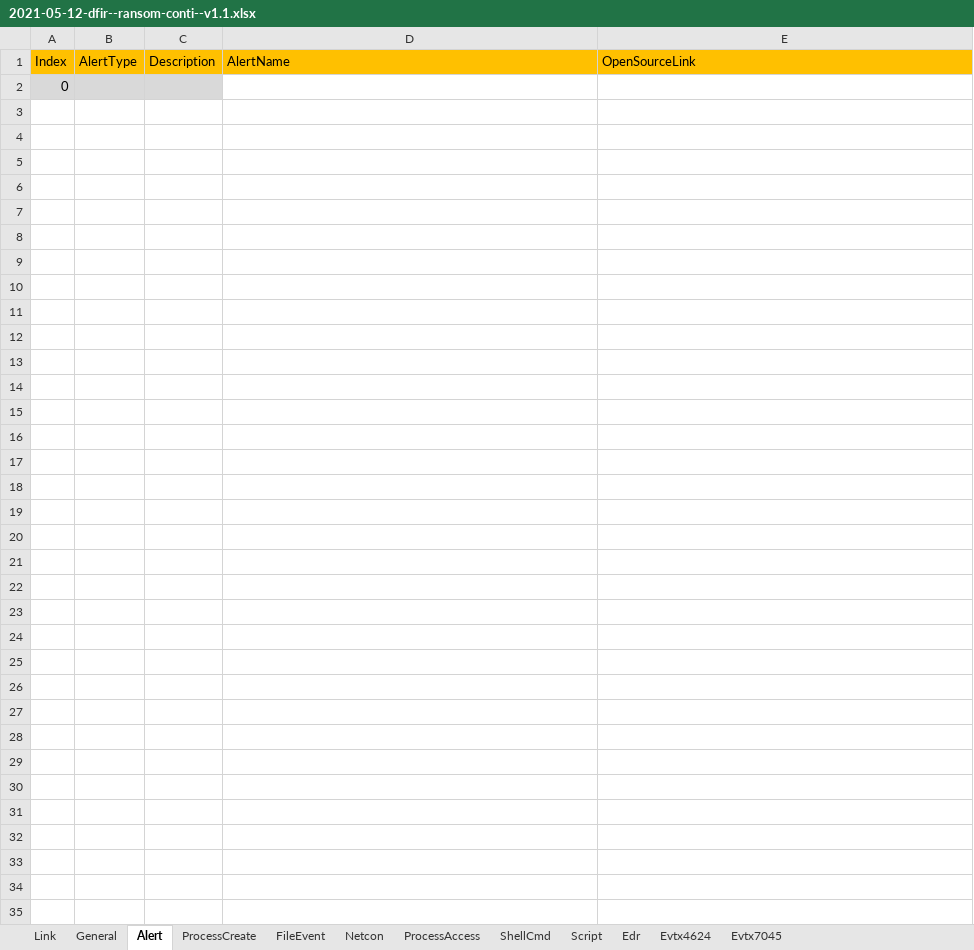
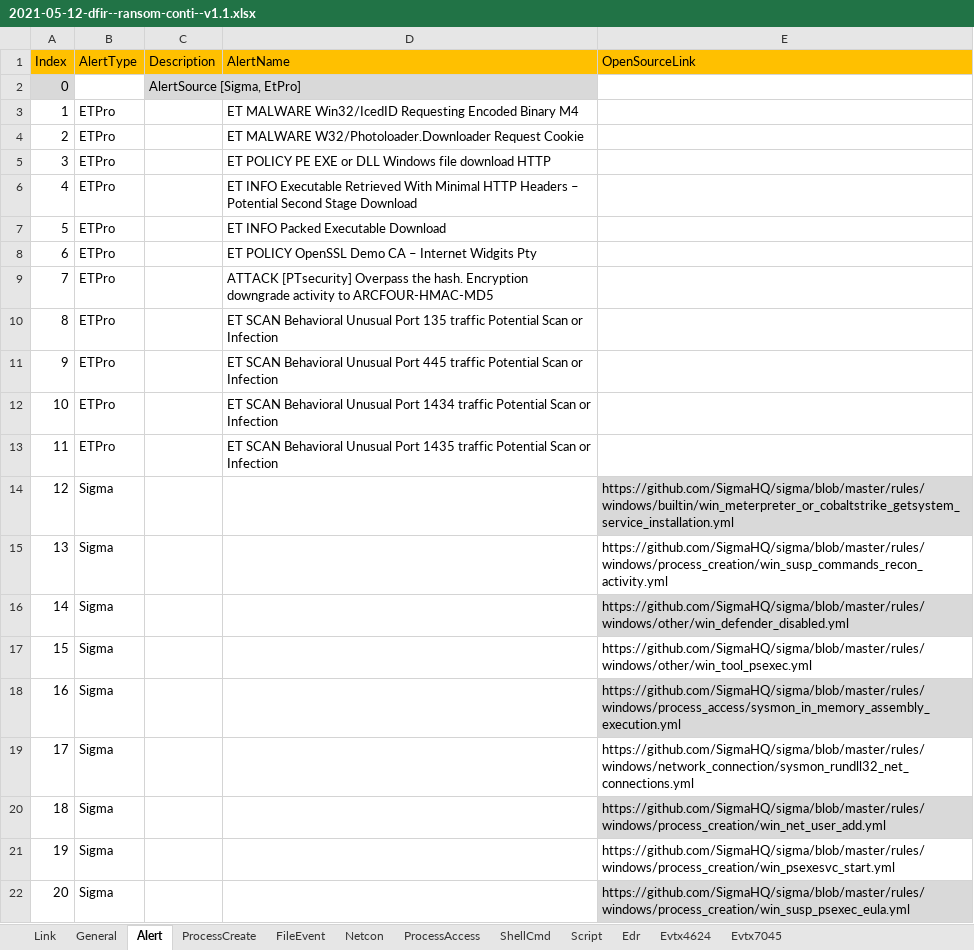
Before and after one commit to harveywargo2/h2w-delta, an Excel workbook: delta2/evidence/dfir/2021-05-12-dfir--ransom-conti--v1.1.xlsx, sheet Alert, drawn as a sheet; values as stored, in another font and other column widths than the file's, no borders; table styles not drawn; the diff names each change by its address in the sheet, - before the commit and + after, or states it on an @@ line.

```diff
--- a/delta2/evidence/dfir/2021-05-12-dfir--ransom-conti--v1.1.xlsx (sheet Alert)
+++ b/delta2/evidence/dfir/2021-05-12-dfir--ransom-conti--v1.1.xlsx (sheet Alert)
-B2 fill: #D9D9D9
+B2 fill: none
-C2 (Description): (empty)
+C2 (Description): AlertSource [Sigma, EtPro]
+row 3: 1 | ETPro |  | ET MALWARE Win32/IcedID Requesting Encoded Binary M4
+row 4: 2 | ETPro |  | ET MALWARE W32/Photoloader.Downloader Request Cookie
+row 5: 3 | ETPro |  | ET POLICY PE EXE or DLL Windows file download HTTP
+row 6: 4 | ETPro |  | ET INFO Executable Retrieved With Minimal HTTP Headers – Potential Second Stage Download
+row 7: 5 | ETPro |  | ET INFO Packed Executable Download
+row 8: 6 | ETPro |  | ET POLICY OpenSSL Demo CA – Internet Widgits Pty
+row 9: 7 | ETPro |  | ATTACK [PTsecurity] Overpass the hash. Encryption downgrade activity to ARCFOUR-HMAC-MD5
+row 10: 8 | ETPro |  | ET SCAN Behavioral Unusual Port 135 traffic Potential Scan or Infection
+row 11: 9 | ETPro |  | ET SCAN Behavioral Unusual Port 445 traffic Potential Scan or Infection
+row 12: 10 | ETPro |  | ET SCAN Behavioral Unusual Port 1434 traffic Potential Scan or Infection
+row 13: 11 | ETPro |  | ET SCAN Behavioral Unusual Port 1435 traffic Potential Scan or Infection
+row 14: 12 | Sigma |  |  | https://github.com/SigmaHQ/sigma/blob/master/rules/windows/builtin/win_meterpreter_or_cobaltstrike_getsystem_service_installation.yml
+row 15: 13 | Sigma |  |  | https://github.com/SigmaHQ/sigma/blob/master/rules/windows/process_creation/win_susp_commands_recon_activity.yml
+row 16: 14 | Sigma |  |  | https://github.com/SigmaHQ/sigma/blob/master/rules/windows/other/win_defender_disabled.yml
+row 17: 15 | Sigma |  |  | https://github.com/SigmaHQ/sigma/blob/master/rules/windows/other/win_tool_psexec.yml
+row 18: 16 | Sigma |  |  | https://github.com/SigmaHQ/sigma/blob/master/rules/windows/process_access/sysmon_in_memory_assembly_execution.yml
+row 19: 17 | Sigma |  |  | https://github.com/SigmaHQ/sigma/blob/master/rules/windows/network_connection/sysmon_rundll32_net_connections.yml
+row 20: 18 | Sigma |  |  | https://github.com/SigmaHQ/sigma/blob/master/rules/windows/process_creation/win_net_user_add.yml
+row 21: 19 | Sigma |  |  | https://github.com/SigmaHQ/sigma/blob/master/rules/windows/process_creation/win_psexesvc_start.yml
+row 22: 20 | Sigma |  |  | https://github.com/SigmaHQ/sigma/blob/master/rules/windows/process_creation/win_susp_psexec_eula.yml
```
Also changed, not shown: sheet ProcessCreate, sheet General, sheet Netcon, sheet Evtx7045, sheet ProcessAccess, sheet FileEvent, 4 more sheets, delta2/evidence/dfir/2020-04-04-dfir--ransom-unknown--v1.1.xlsx, delta2/evidence/dfir/2020-06-10-dfir--ransom-lockbit--v1.1.xlsx, 4 other files.
